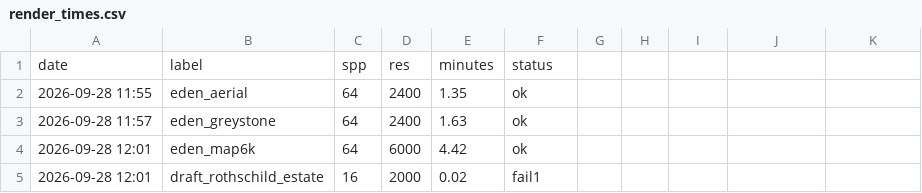
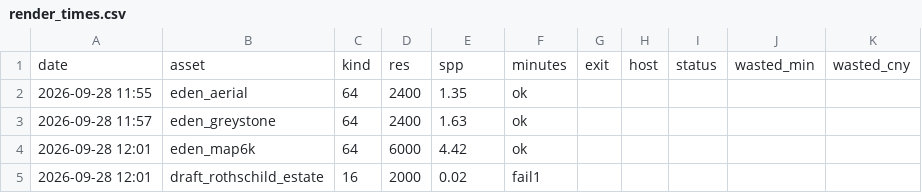
Before and after one commit to kcgoofee-jpg/my-tavern-experiments, a CSV file: logs/render_times.csv, drawn as a sheet; only a part is shown; removed rows and columns are numbered as before the commit, all else as after; the diff names each change by its address in the sheet, - before the commit and + after, or states it on an @@ line.

```diff
--- a/logs/render_times.csv
+++ b/logs/render_times.csv
-row 1: date | label | spp | res | minutes | status
+row 1: date | asset | kind | res | spp | minutes | exit | host | status | wasted_min | wasted_cny
```
Also changed, not shown: 13 other files.
